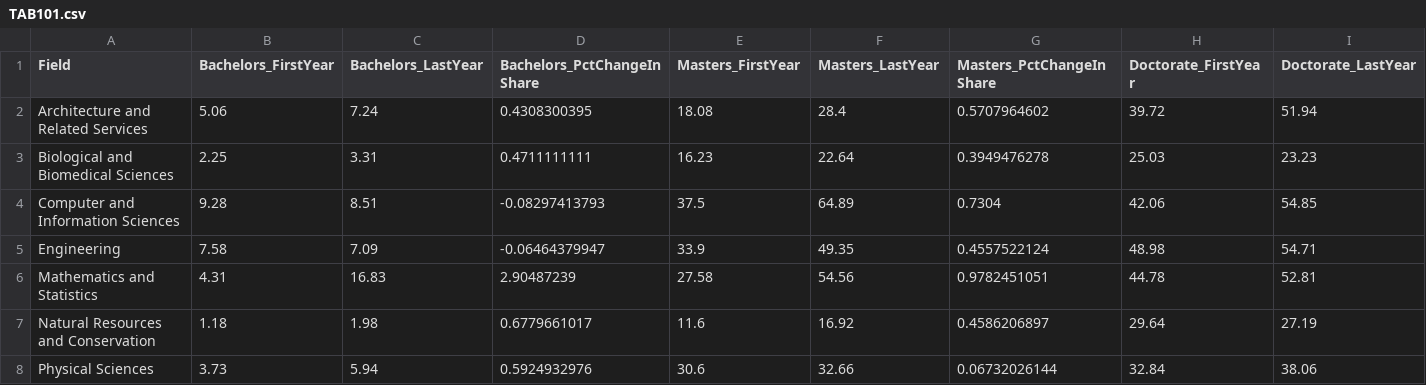
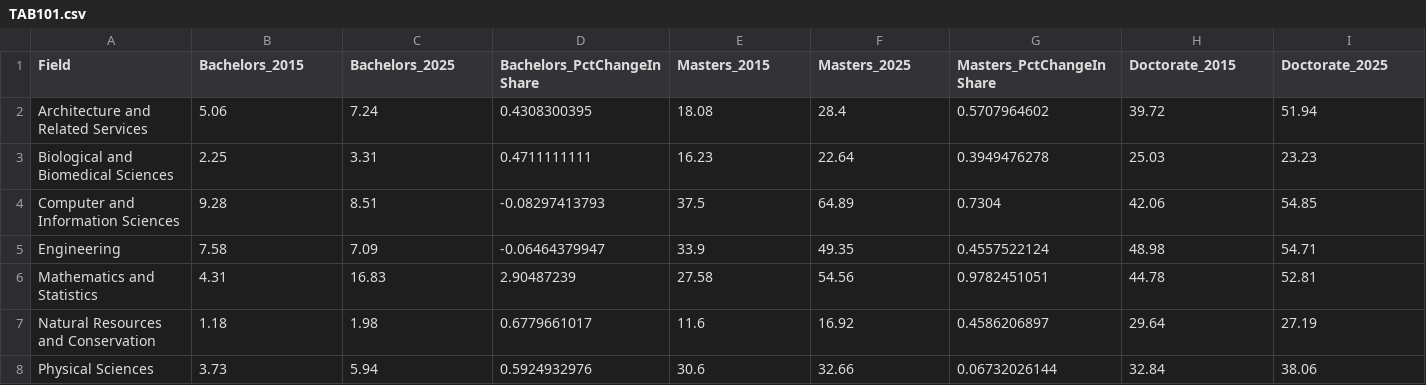
Before and after one commit to evjohnston/talent_charts_private, a CSV file: inputs/data/TAB101.csv, drawn as a sheet; only a part is shown; the diff names each change by its address in the sheet, - before the commit and + after, or states it on an @@ line.

```diff
--- a/inputs/data/TAB101.csv
+++ b/inputs/data/TAB101.csv
-B1: Bachelors_FirstYear
+B1: Bachelors_2015
-C1: Bachelors_LastYear
+C1: Bachelors_2025
-E1: Masters_FirstYear
+E1: Masters_2015
-F1: Masters_LastYear
+F1: Masters_2025
-H1: Doctorate_FirstYear
+H1: Doctorate_2015
-I1: Doctorate_LastYear
+I1: Doctorate_2025
```
Also changed, not shown: inputs/titles_and_sources.csv, 33 other files.
